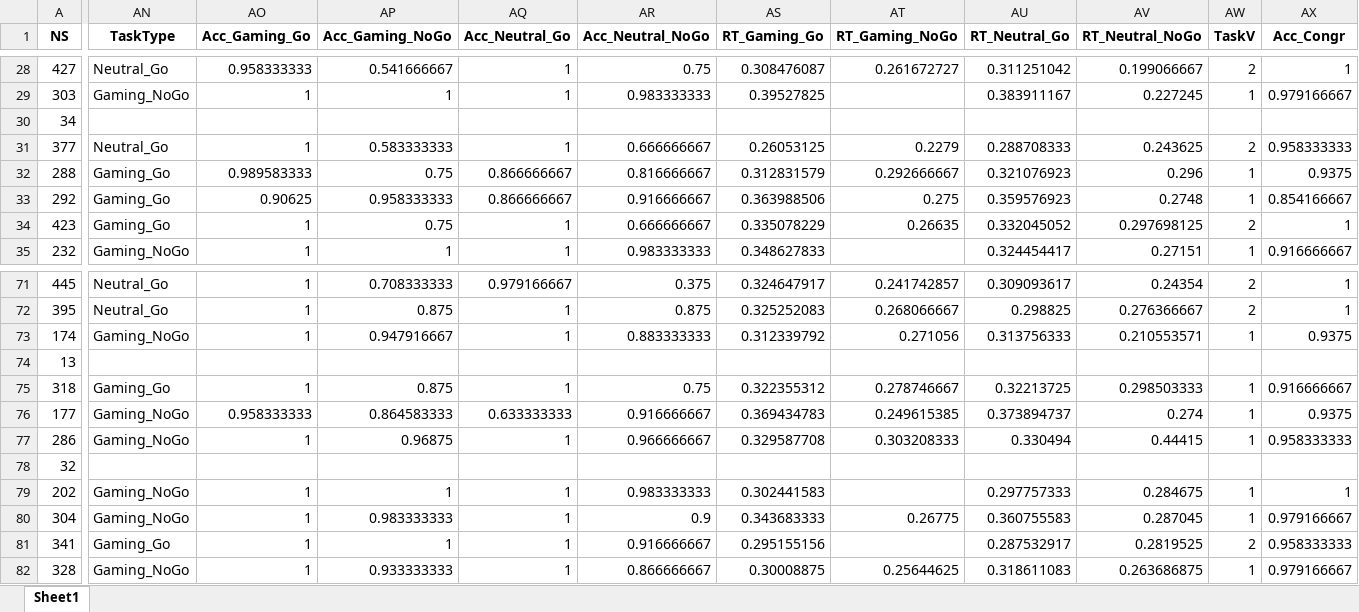
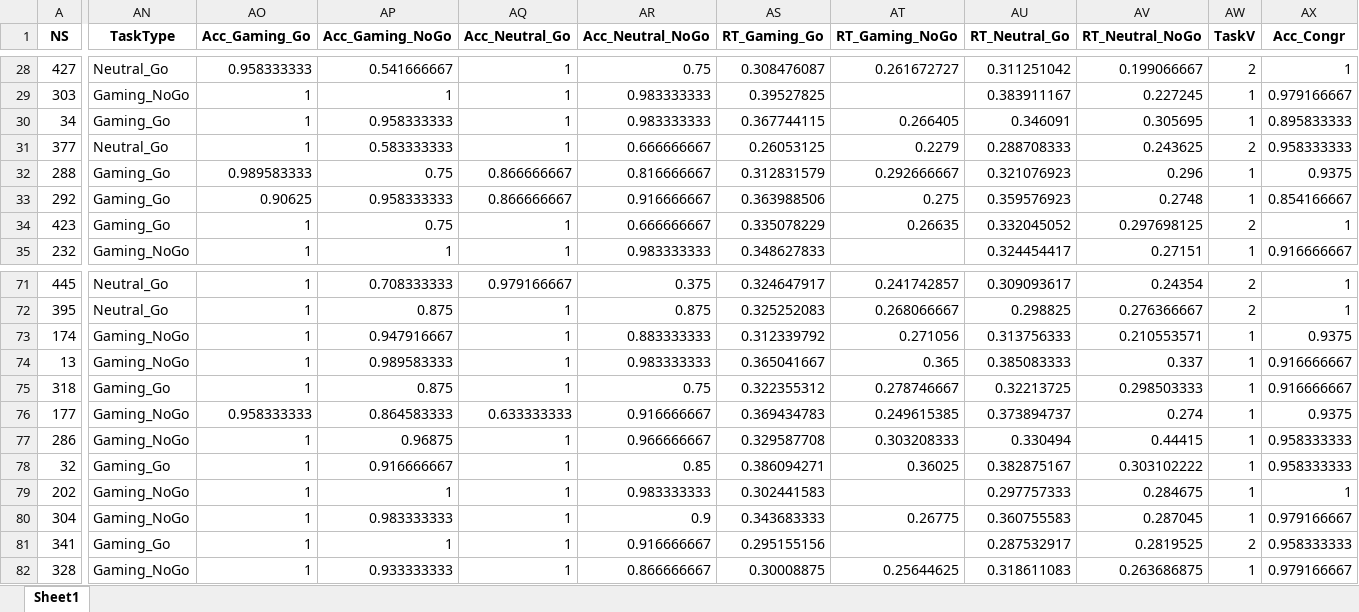
Before and after one commit to FWyckmans/OnlineVGstudy, an Excel workbook: Data/ProcessedData/dTot.xlsx, sheet Sheet1, drawn as a sheet; only a part is shown, gaps mark what is left out; values as stored, in another font and other column widths than the file's, no borders; the diff covers the shown part only; the diff names each change by its address in the sheet, - before the commit and + after, or states it on an @@ line.

```diff
--- a/Data/ProcessedData/dTot.xlsx (sheet Sheet1)
+++ b/Data/ProcessedData/dTot.xlsx (sheet Sheet1)
-AN30 (TaskType): (empty)
+AN30 (TaskType): Gaming_Go
-AO30 (Acc_Gaming_Go): (empty)
+AO30 (Acc_Gaming_Go): 1
-AP30 (Acc_Gaming_NoGo): (empty)
+AP30 (Acc_Gaming_NoGo): 0.958333333
-AQ30 (Acc_Neutral_Go): (empty)
+AQ30 (Acc_Neutral_Go): 1
-AR30 (Acc_Neutral_NoGo): (empty)
+AR30 (Acc_Neutral_NoGo): 0.983333333
-AS30 (RT_Gaming_Go): (empty)
+AS30 (RT_Gaming_Go): 0.367744115
-AT30 (RT_Gaming_NoGo): (empty)
+AT30 (RT_Gaming_NoGo): 0.266405
-AU30 (RT_Neutral_Go): (empty)
+AU30 (RT_Neutral_Go): 0.346091
-AV30 (RT_Neutral_NoGo): (empty)
+AV30 (RT_Neutral_NoGo): 0.305695
-AW30 (TaskV): (empty)
+AW30 (TaskV): 1
-AX30 (Acc_Congr): (empty)
+AX30 (Acc_Congr): 0.895833333
-AN74 (TaskType): (empty)
+AN74 (TaskType): Gaming_NoGo
-AO74 (Acc_Gaming_Go): (empty)
+AO74 (Acc_Gaming_Go): 1
-AP74 (Acc_Gaming_NoGo): (empty)
+AP74 (Acc_Gaming_NoGo): 0.989583333
-AQ74 (Acc_Neutral_Go): (empty)
+AQ74 (Acc_Neutral_Go): 1
-AR74 (Acc_Neutral_NoGo): (empty)
+AR74 (Acc_Neutral_NoGo): 0.983333333
-AS74 (RT_Gaming_Go): (empty)
+AS74 (RT_Gaming_Go): 0.365041667
-AT74 (RT_Gaming_NoGo): (empty)
+AT74 (RT_Gaming_NoGo): 0.365
-AU74 (RT_Neutral_Go): (empty)
+AU74 (RT_Neutral_Go): 0.385083333
-AV74 (RT_Neutral_NoGo): (empty)
+AV74 (RT_Neutral_NoGo): 0.337
-AW74 (TaskV): (empty)
+AW74 (TaskV): 1
-AX74 (Acc_Congr): (empty)
+AX74 (Acc_Congr): 0.916666667
-AN78 (TaskType): (empty)
+AN78 (TaskType): Gaming_Go
-AO78 (Acc_Gaming_Go): (empty)
+AO78 (Acc_Gaming_Go): 1
-AP78 (Acc_Gaming_NoGo): (empty)
+AP78 (Acc_Gaming_NoGo): 0.916666667
-AQ78 (Acc_Neutral_Go): (empty)
+AQ78 (Acc_Neutral_Go): 1
-AR78 (Acc_Neutral_NoGo): (empty)
+AR78 (Acc_Neutral_NoGo): 0.85
-AS78 (RT_Gaming_Go): (empty)
+AS78 (RT_Gaming_Go): 0.386094271
-AT78 (RT_Gaming_NoGo): (empty)
+AT78 (RT_Gaming_NoGo): 0.36025
-AU78 (RT_Neutral_Go): (empty)
+AU78 (RT_Neutral_Go): 0.382875167
-AV78 (RT_Neutral_NoGo): (empty)
+AV78 (RT_Neutral_NoGo): 0.303102222
-AW78 (TaskV): (empty)
+AW78 (TaskV): 1
-AX78 (Acc_Congr): (empty)
+AX78 (Acc_Congr): 0.958333333
```
Also changed, not shown: 104 edited cells elsewhere in this sheet, 3 other files.
